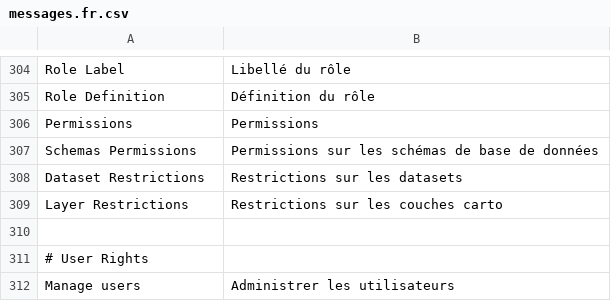
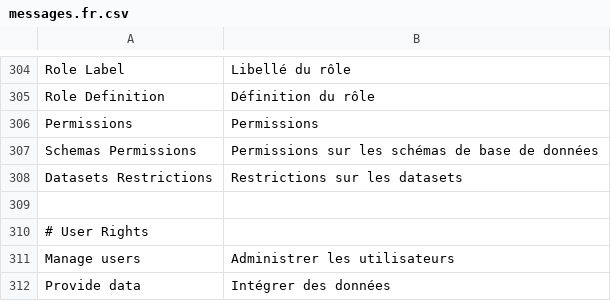
Before and after one commit to IGNBPesty/ogam, a CSV file: website/htdocs/server/ogamServer/src/Ign/Bundle/OGAMBundle/Resources/translations/messages.fr.csv, drawn as a sheet; only a part is shown, gaps mark what is left out; the shorter side is filled out with more unchanged rows.

Commit message:
OGAM-886 Problème dans la gestion des permissions
Former-commit-id: da940edb71dc8ec2d5413395069e9a2e7b69d4a0

```diff
--- a/website/htdocs/server/ogamServer/src/Ign/Bundle/OGAMBundle/Resources/translations/messages.fr.csv
+++ b/website/htdocs/server/ogamServer/src/Ign/Bundle/OGAMBundle/Resources/translations/messages.fr.csv
@@ -307,4 +307,3 @@ Permissions;Permissions
 Schemas Permissions;Permissions sur les schémas de base de données
-Dataset Restrictions;Restrictions sur les datasets
-Layer Restrictions;Restrictions sur les couches carto
+Datasets Restrictions;Restrictions sur les datasets
 
```
Also changed, not shown: website/htdocs/server/ogamServer/src/Ign/Bundle/OGAMBundle/Resources/translations/messages.en.csv, 6 other files.
